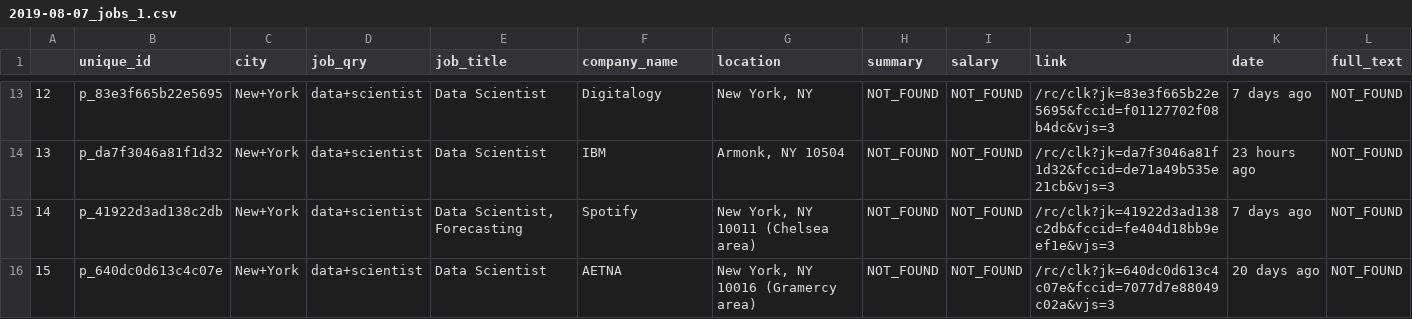
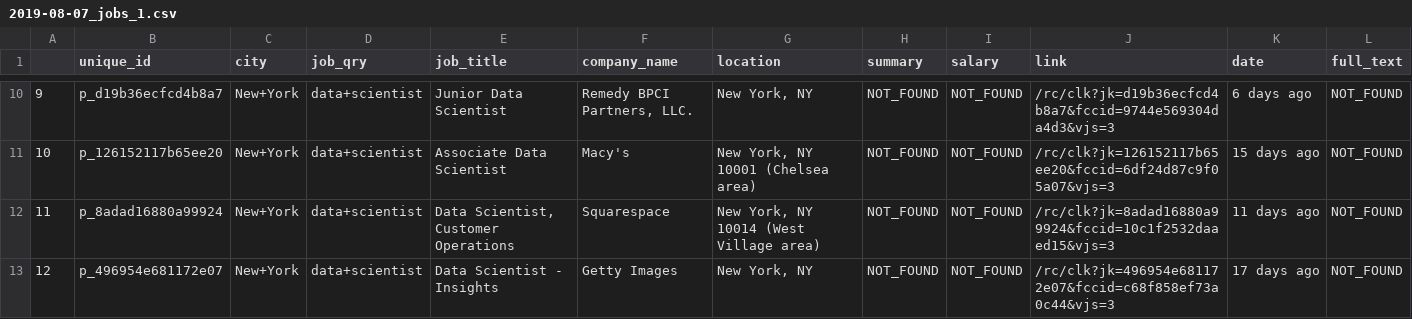
Before and after one commit to yennanliu/web_scraping, a CSV file: output/2019-08-07_jobs_1.csv, drawn as a sheet; only a part is shown, gaps mark what is left out; addresses are those after the commit; the diff covers the shown part only; the diff names each change by its address in the sheet, - before the commit and + after, or states it on an @@ line.

```diff
--- a/output/2019-08-07_jobs_1.csv
+++ b/output/2019-08-07_jobs_1.csv
@@ column A renumbered between rows 2 and 16 @@
-B10 (unique_id): p_83e3f665b22e5695
+B10 (unique_id): p_d19b36ecfcd4b8a7
-E10 (job_title): Data Scientist
+E10 (job_title): Junior Data Scientist
-F10 (company_name): Digitalogy
+F10 (company_name): Remedy BPCI Partners, LLC.
-J10 (link): /rc/clk?jk=83e3f665b22e5695&fccid=f01127702f08b4dc&vjs=3
+J10 (link): /rc/clk?jk=d19b36ecfcd4b8a7&fccid=9744e569304da4d3&vjs=3
-K10 (date): 7 days ago
+K10 (date): 6 days ago
-B11 (unique_id): p_da7f3046a81f1d32
+B11 (unique_id): p_126152117b65ee20
-E11 (job_title): Data Scientist
+E11 (job_title): Associate Data Scientist
-F11 (company_name): IBM
+F11 (company_name): Macy's
-G11 (location): Armonk, NY 10504
+G11 (location): New York, NY 10001 (Chelsea area)
-J11 (link): /rc/clk?jk=da7f3046a81f1d32&fccid=de71a49b535e21cb&vjs=3
+J11 (link): /rc/clk?jk=126152117b65ee20&fccid=6df24d87c9f05a07&vjs=3
-K11 (date): 23 hours ago
+K11 (date): 15 days ago
-B12 (unique_id): p_41922d3ad138c2db
+B12 (unique_id): p_8adad16880a99924
-E12 (job_title): Data Scientist, Forecasting
+E12 (job_title): Data Scientist, Customer Operations
-F12 (company_name): Spotify
+F12 (company_name): Squarespace
-G12 (location): New York, NY 10011 (Chelsea area)
+G12 (location): New York, NY 10014 (West Village area)
-J12 (link): /rc/clk?jk=41922d3ad138c2db&fccid=fe404d18bb9eef1e&vjs=3
+J12 (link): /rc/clk?jk=8adad16880a99924&fccid=10c1f2532daaed15&vjs=3
-K12 (date): 7 days ago
+K12 (date): 11 days ago
-B13 (unique_id): p_640dc0d613c4c07e
+B13 (unique_id): p_496954e681172e07
-E13 (job_title): Data Scientist
+E13 (job_title): Data Scientist - Insights
-F13 (company_name): AETNA
+F13 (company_name): Getty Images
-G13 (location): New York, NY 10016 (Gramercy area)
+G13 (location): New York, NY
-J13 (link): /rc/clk?jk=640dc0d613c4c07e&fccid=7077d7e88049c02a&vjs=3
+J13 (link): /rc/clk?jk=496954e681172e07&fccid=c68f858ef73a0c44&vjs=3
-K13 (date): 20 days ago
+K13 (date): 17 days ago
```
Also changed, not shown: 2 added rows, 5 removed rows and 28 edited cells elsewhere in this file.
